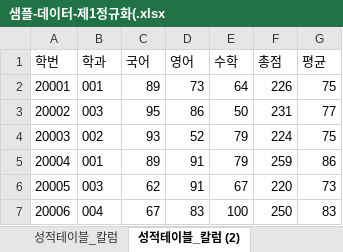
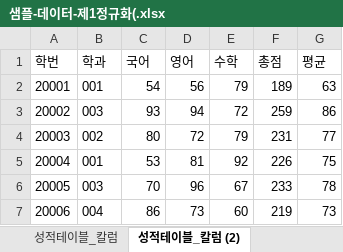
Before and after one commit to wooseok0727/Biz_403_2021_04_DBMS, an Excel workbook: 학사관리 샘플데이터/샘플-데이터-제1정규화(.xlsx, sheet 성적테이블_칼럼 (2), drawn as a sheet; only a part is shown; values as stored, in another font and other column widths than the file's, no borders; charts and pictures not drawn; the diff covers the shown part only; the diff names each change by its address in the sheet, - before the commit and + after, or states it on an @@ line.

```diff
--- a/학사관리 샘플데이터/샘플-데이터-제1정규화(.xlsx (sheet 성적테이블_칼럼 (2))
+++ b/학사관리 샘플데이터/샘플-데이터-제1정규화(.xlsx (sheet 성적테이블_칼럼 (2))
-C2 (국어): 89
+C2 (국어): 54
-D2 (영어): 73
+D2 (영어): 56
-E2 (수학): 64
+E2 (수학): 79
-F2 (총점): 226
+F2 (총점): 189
-G2 (평균): 75
+G2 (평균): 63
-C3 (국어): 95
+C3 (국어): 93
-D3 (영어): 86
+D3 (영어): 94
-E3 (수학): 50
+E3 (수학): 72
-F3 (총점): 231
+F3 (총점): 259
-G3 (평균): 77
+G3 (평균): 86
-C4 (국어): 93
+C4 (국어): 80
-D4 (영어): 52
+D4 (영어): 72
-F4 (총점): 224
+F4 (총점): 231
-G4 (평균): 75
+G4 (평균): 77
-C5 (국어): 89
+C5 (국어): 53
-D5 (영어): 91
+D5 (영어): 81
-E5 (수학): 79
+E5 (수학): 92
-F5 (총점): 259
+F5 (총점): 226
-G5 (평균): 86
+G5 (평균): 75
-C6 (국어): 62
+C6 (국어): 70
-D6 (영어): 91
+D6 (영어): 96
-F6 (총점): 220
+F6 (총점): 233
-G6 (평균): 73
+G6 (평균): 78
-C7 (국어): 67
+C7 (국어): 86
-D7 (영어): 83
+D7 (영어): 73
-E7 (수학): 100
+E7 (수학): 60
-F7 (총점): 250
+F7 (총점): 219
-G7 (평균): 83
+G7 (평균): 73
```
Also changed, not shown: 459 edited cells elsewhere in this sheet, sheet 성적테이블_칼럼, sheet 성적테이블 제1정규화, sheet 학생정보, 학사관리 샘플데이터/학사관리-테이블명세.xlsx, 1 other file.
